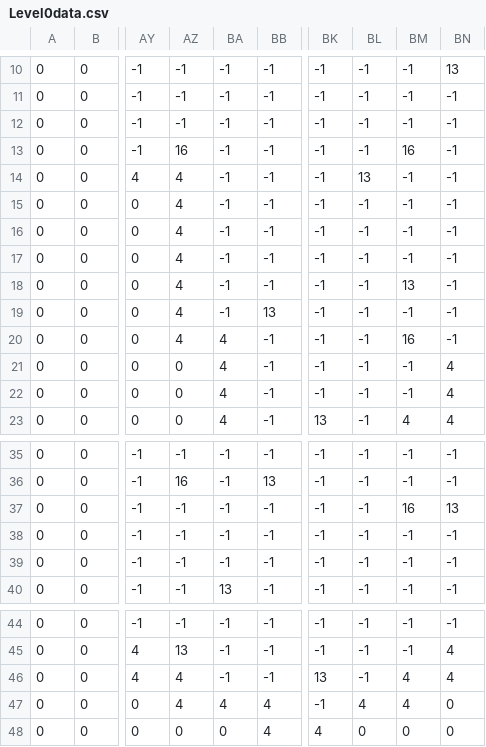
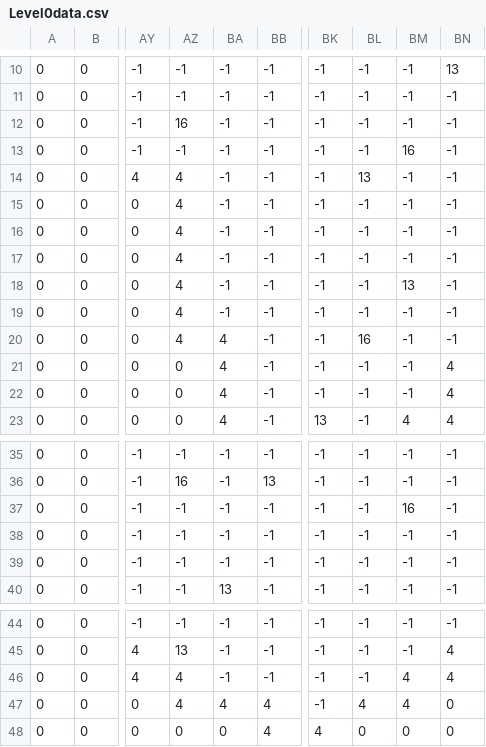
Before and after one commit to PheanoukHun/Undefined-Studios, a CSV file: OtherAssets/Levels/Level0data.csv (was LevelEditor/Levels/Level0data.csv), drawn as a sheet; only a part is shown, gaps mark what is left out; the diff names each change by its address in the sheet, - before the commit and + after, or states it on an @@ line.

Commit message:
Updating the Level

```diff
--- a/LevelEditor/Levels/Level0data.csv
+++ b/OtherAssets/Levels/Level0data.csv
-AZ12: -1
+AZ12: 16
-AZ13: 16
+AZ13: -1
-BB19: 13
+BB19: -1
-BL20: -1
+BL20: 16
-BM20: 16
+BM20: -1
-BN37: 13
+BN37: -1
-BK46: 13
+BK46: -1
```
Also changed, not shown: 5 other files.
